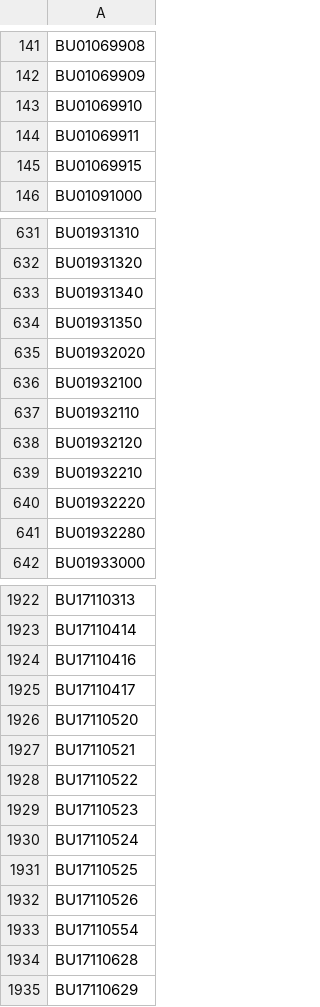
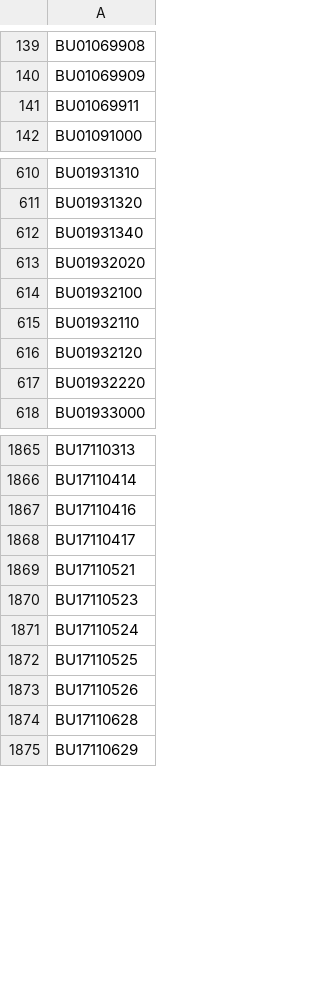
Before and after one commit to expert-solutions/Enexis-case-study, a CSV file: Data/Buurten_Enexis_final.csv, drawn as a sheet; only a part is shown, gaps mark what is left out; the diff covers the shown part only.

```diff
--- a/Data/Buurten_Enexis_final.csv
+++ b/Data/Buurten_Enexis_final.csv
@@ -142,5 +140,3 @@ BU01069908
 BU01069909
-BU01069910
 BU01069911
-BU01069915
 BU01091000
@@ -633,3 +612,2 @@ BU01931320
 BU01931340
-BU01931350
 BU01932020
@@ -638,5 +616,3 @@ BU01932110
 BU01932120
-BU01932210
 BU01932220
-BU01932280
 BU01933000
@@ -1925,5 +1868,3 @@ BU17110416
 BU17110417
-BU17110520
 BU17110521
-BU17110522
 BU17110523
@@ -1932,3 +1873,2 @@ BU17110525
 BU17110526
-BU17110554
 BU17110628
```
Also changed, not shown: 61 removed rows elsewhere in this file, 5 other files.
